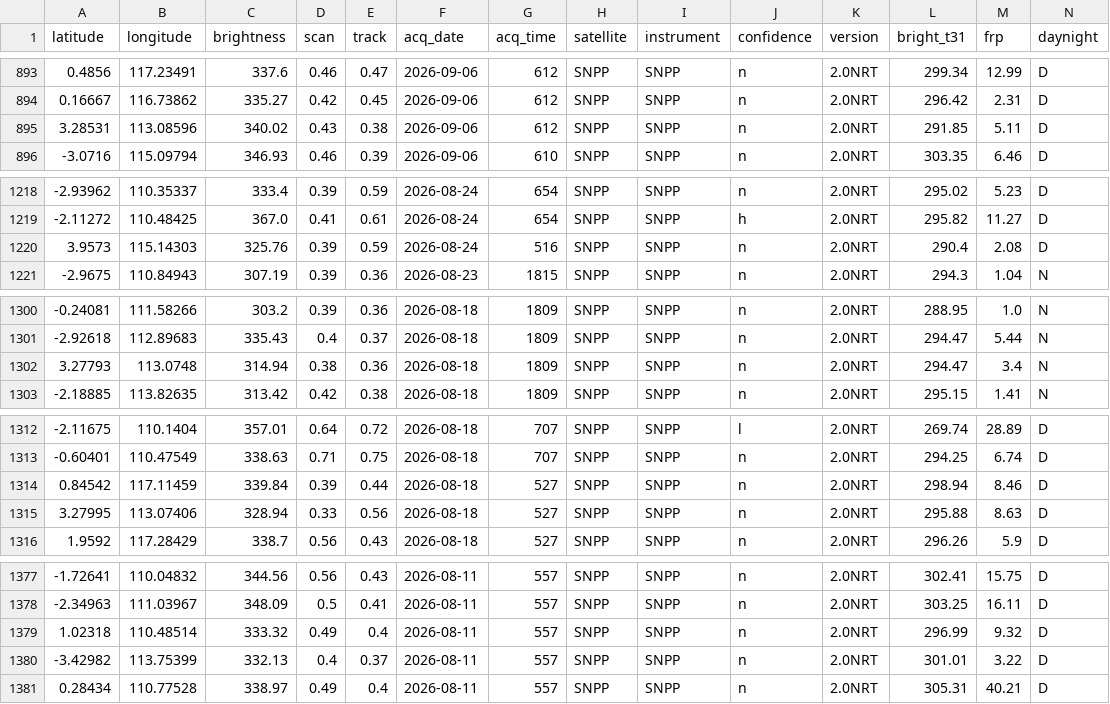
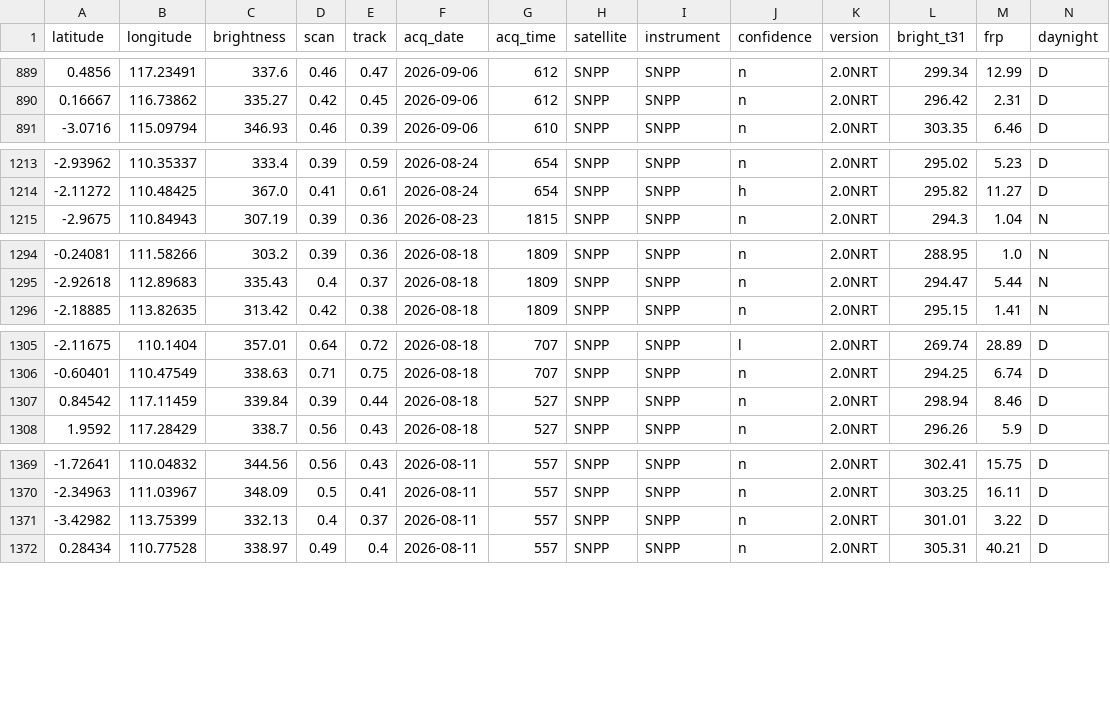
Before and after one commit to firson-creative/frfp-firedetection, a CSV file: data/kalimantan_sample_test.csv, drawn as a sheet; only a part is shown, gaps mark what is left out; the diff covers the shown part only; the diff names each change by its address in the sheet, - before the commit and + after, or states it on an @@ line.

```diff
--- a/data/kalimantan_sample_test.csv
+++ b/data/kalimantan_sample_test.csv
-row 895: 3.28531 | 113.08596 | 340.02 | 0.43 | 0.38 | 2026-09-06 | 612 | SNPP | SNPP | n | 2.0NRT | 291.85 | 5.11 | D
-row 1220: 3.9573 | 115.14303 | 325.76 | 0.39 | 0.59 | 2026-08-24 | 516 | SNPP | SNPP | n | 2.0NRT | 290.4 | 2.08 | D
-row 1302: 3.27793 | 113.0748 | 314.94 | 0.38 | 0.36 | 2026-08-18 | 1809 | SNPP | SNPP | n | 2.0NRT | 294.47 | 3.4 | N
-row 1315: 3.27995 | 113.07406 | 328.94 | 0.33 | 0.56 | 2026-08-18 | 527 | SNPP | SNPP | n | 2.0NRT | 295.88 | 8.63 | D
-row 1379: 1.02318 | 110.48514 | 333.32 | 0.49 | 0.4 | 2026-08-11 | 557 | SNPP | SNPP | n | 2.0NRT | 296.99 | 9.32 | D
```
Also changed, not shown: 8 removed rows elsewhere in this file, data/indonesia_nasional_sample_test.csv, data/papua_sample_test.csv, 7 other files.
